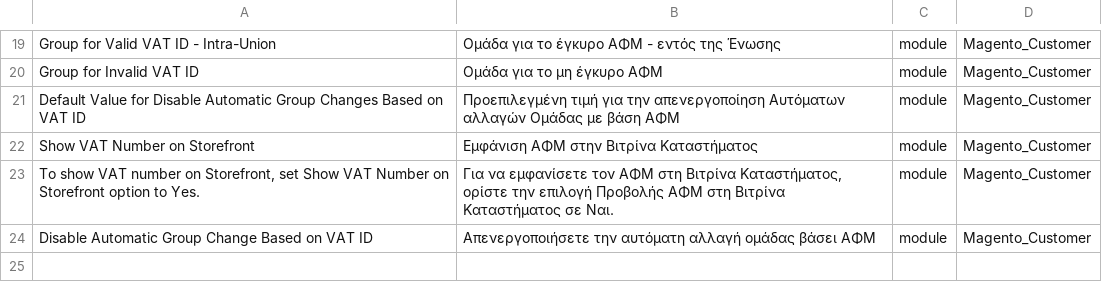
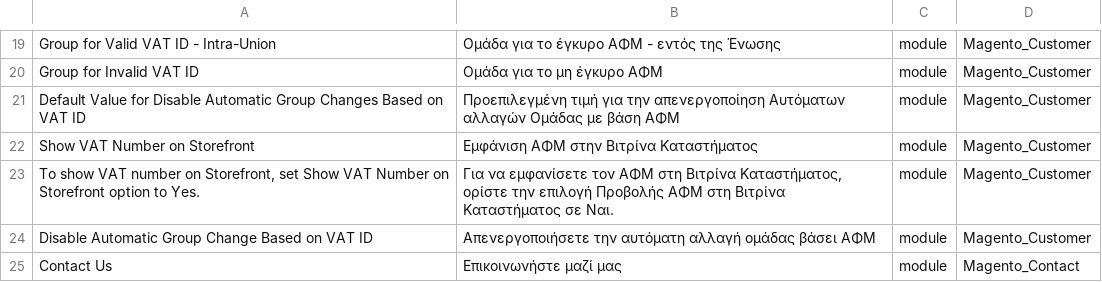
Before and after one commit to mageplaza/magento-2-greek-language-pack, a CSV file: github_contributions.csv, drawn as a sheet; only a part is shown, gaps mark what is left out.

```diff
--- a/github_contributions.csv
+++ b/github_contributions.csv
@@ -24 +24,2 @@
 "Disable Automatic Group Change Based on VAT ID","Απενεργοποιήσετε την αυτόματη αλλαγή ομάδας βάσει ΑΦΜ",module,Magento_Customer
+"Contact Us","Επικοινωνήστε μαζί μας",module,Magento_Contact
```
